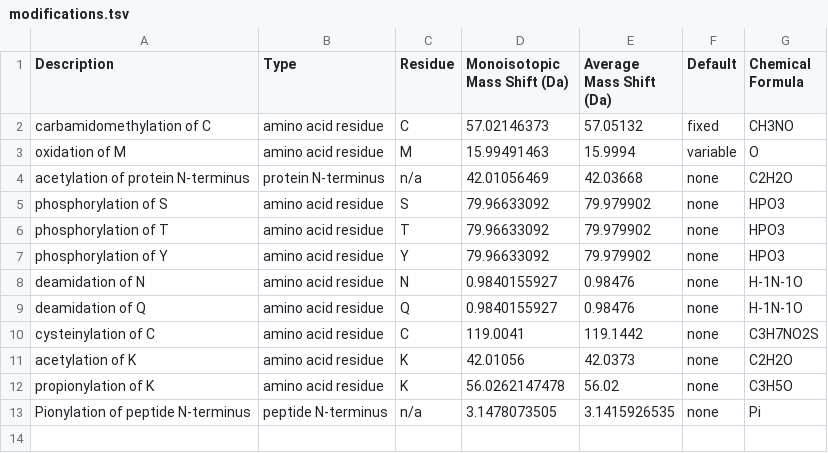
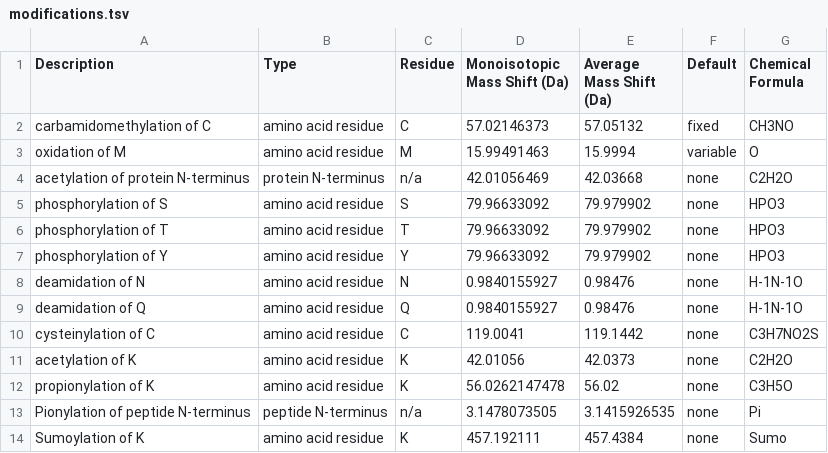
Before and after one commit to olivierlizotte/PeptidAce.Library, a TSV file: Configuration/modifications.tsv, drawn as a sheet; the diff names each change by its address in the sheet, - before the commit and + after, or states it on an @@ line.

```diff
--- a/Configuration/modifications.tsv
+++ b/Configuration/modifications.tsv
+row 14: Sumoylation of K | amino acid residue | K | 457.192111 | 457.4384 | none | Sumo
```
Also changed, not shown: 11 other files.
